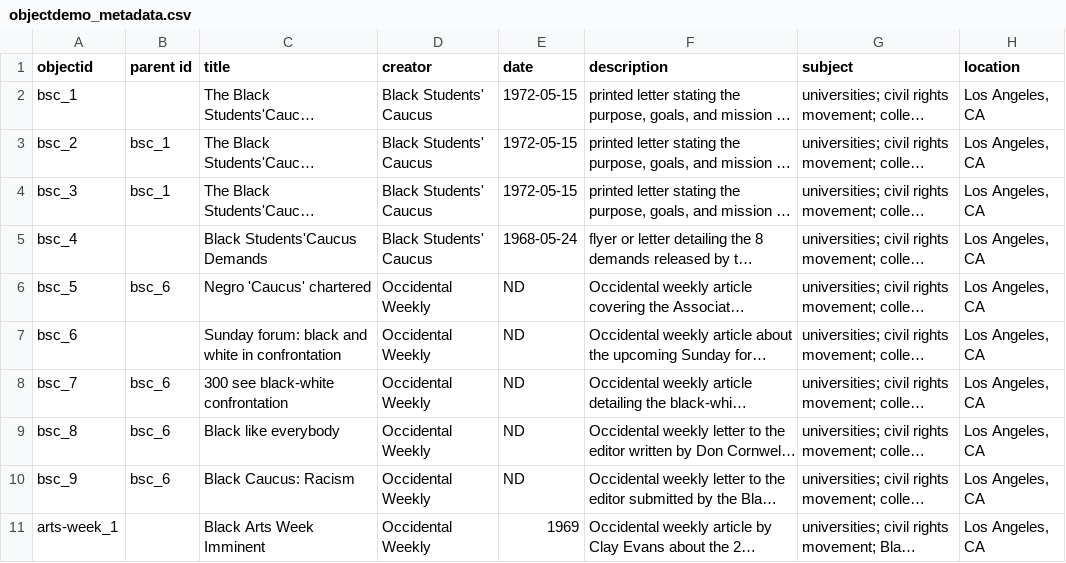
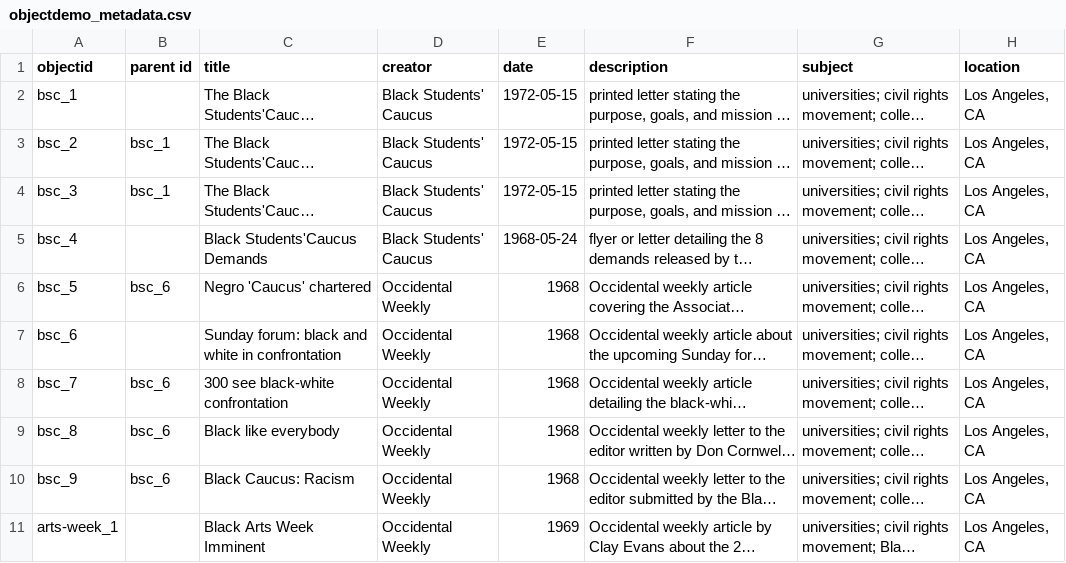
Before and after one commit to aaliyah808/CHBL-archive, a CSV file: _data/objectdemo_metadata.csv, drawn as a sheet; only a part is shown; long unchanged cells end in …; the diff names each change by its address in the sheet, - before the commit and + after, or states it on an @@ line.

Commit message:
Update objectdemo_metadata.csv

```diff
--- a/_data/objectdemo_metadata.csv
+++ b/_data/objectdemo_metadata.csv
-E6:E10 (date): ND
+E6:E10 (date): 1968
```
